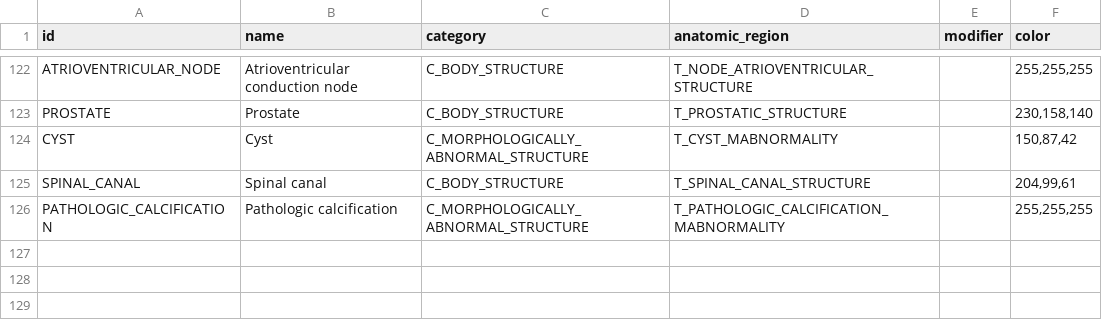
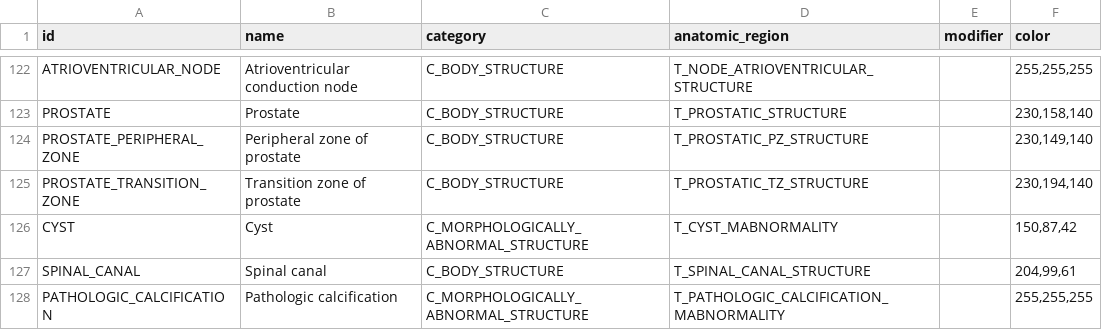
Before and after one commit to MHubAI/SegDB, a CSV file: segdb/data/segmentations.csv, drawn as a sheet; only a part is shown, gaps mark what is left out.

Commit message:
adding peripheral and transition prostate zones

```diff
--- a/segdb/data/segmentations.csv
+++ b/segdb/data/segmentations.csv
@@ -123,2 +123,4 @@ ATRIOVENTRICULAR_NODE,Atrioventricular conduction node,C_BODY_STRUCTURE,T_NODE_A
 PROSTATE,Prostate,C_BODY_STRUCTURE,T_PROSTATIC_STRUCTURE,,"230,158,140"
+PROSTATE_PERIPHERAL_ZONE,Peripheral zone of prostate,C_BODY_STRUCTURE,T_PROSTATIC_PZ_STRUCTURE,,"230,149,140"
+PROSTATE_TRANSITION_ZONE,Transition zone of prostate,C_BODY_STRUCTURE,T_PROSTATIC_TZ_STRUCTURE,,"230,194,140"
 CYST,Cyst,C_MORPHOLOGICALLY_ABNORMAL_STRUCTURE,T_CYST_MABNORMALITY,,"150,87,42"
```
Also changed, not shown: segdb/data/types.csv.
